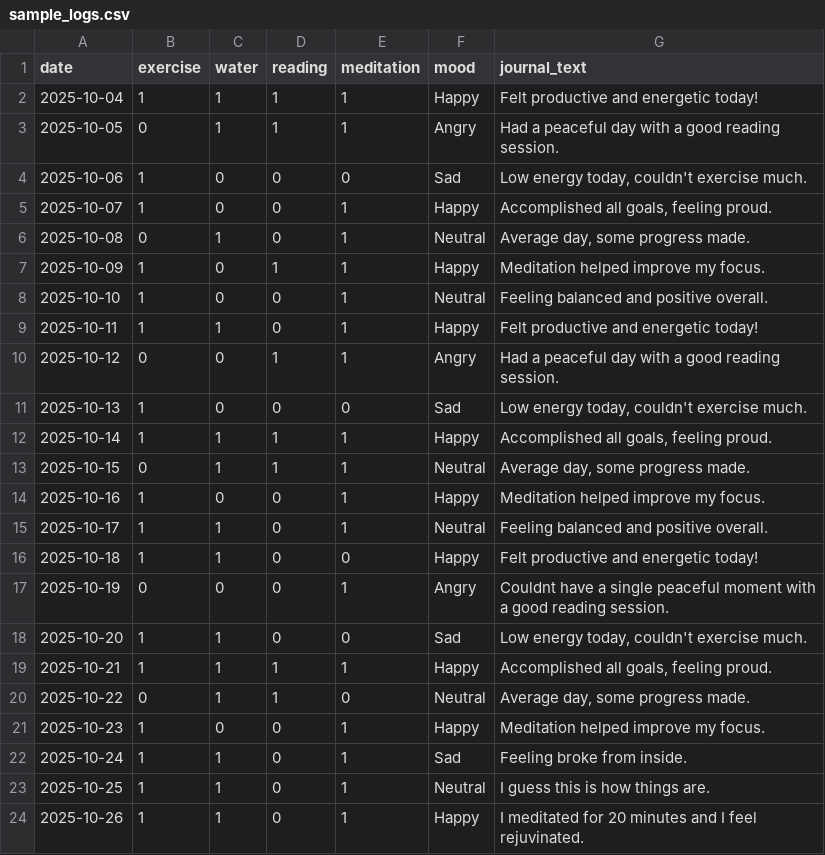
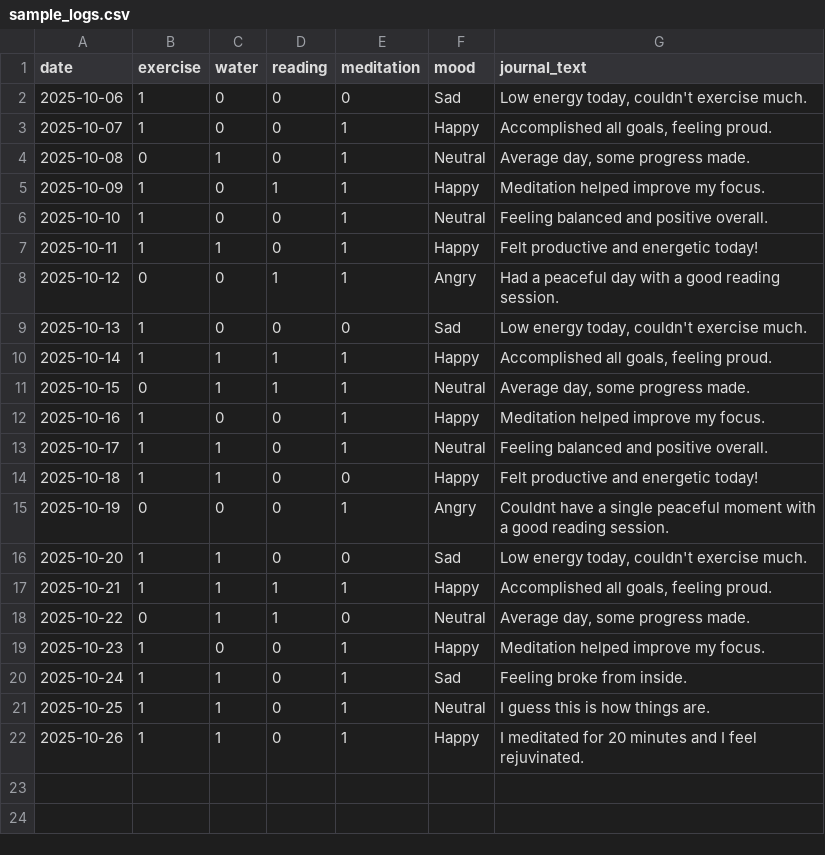
Before and after one commit to Shiv33ndu/mindtrack-frontend, a CSV file: data/sample_logs.csv, drawn as a sheet; the diff names each change by its address in the sheet, - before the commit and + after, or states it on an @@ line.

```diff
--- a/data/sample_logs.csv
+++ b/data/sample_logs.csv
-row 2: 2025-10-04 | 1 | 1 | 1 | 1 | Happy | Felt productive and energetic today!
-row 3: 2025-10-05 | 0 | 1 | 1 | 1 | Angry | Had a peaceful day with a good reading session.
```
